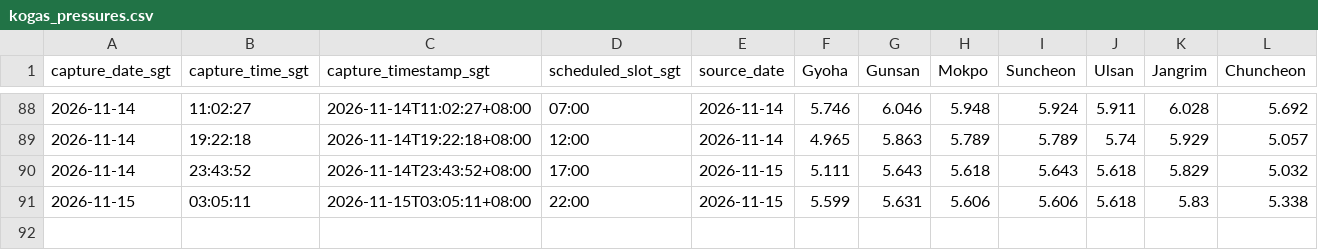
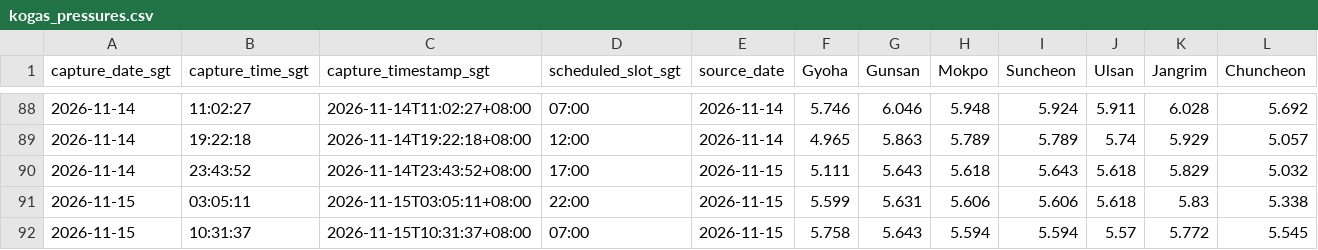
Before and after one commit to nxiongkpler/kogas-gas-pressure, a CSV file: data/kogas_pressures.csv, drawn as a sheet; only a part is shown, gaps mark what is left out; the diff names each change by its address in the sheet, - before the commit and + after, or states it on an @@ line.

```diff
--- a/data/kogas_pressures.csv
+++ b/data/kogas_pressures.csv
+row 92: 2026-11-15 | 10:31:37 | 2026-11-15T10:31:37+08:00 | 07:00 | 2026-11-15 | 5.758 | 5.643 | 5.594 | 5.594 | 5.57 | 5.772 | 5.545
```
